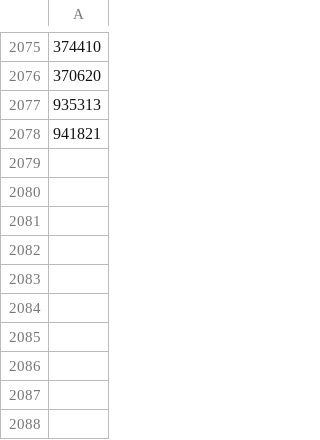
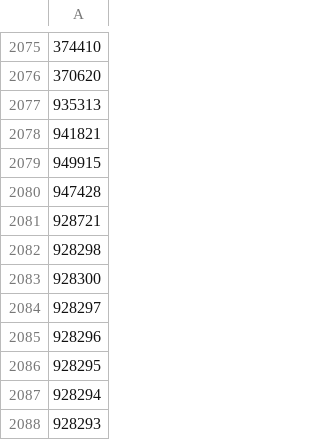
Before and after one commit to vladi1199/proba2, a CSV file: proba2/sku_list_filstar.csv, drawn as a sheet; only a part is shown, gaps mark what is left out; the diff names each change by its address in the sheet, - before the commit and + after, or states it on an @@ line.

Commit message:
Update sku_list_filstar.csv

```diff
--- a/proba2/sku_list_filstar.csv
+++ b/proba2/sku_list_filstar.csv
+row 2079: 949915
+row 2080: 947428
+row 2081: 928721
+row 2082: 928298
+row 2083: 928300
+row 2084: 928297
+row 2085: 928296
+row 2086: 928295
+row 2087: 928294
+row 2088: 928293
```
